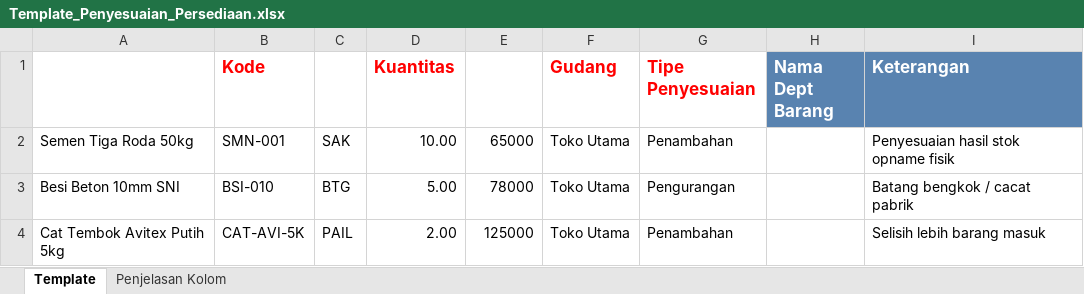
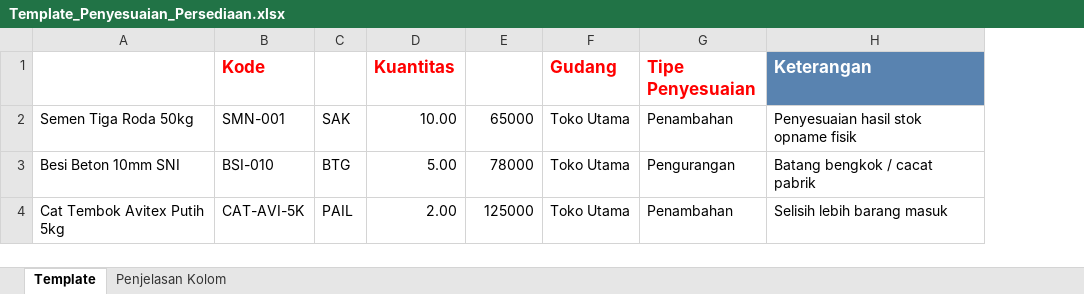
Before and after one commit to zaki-ramadhan/webapp_pos_tb_nur, an Excel workbook: public/templates/Template_Penyesuaian_Persediaan.xlsx, sheet Template, drawn as a sheet; values as stored, in another font and other column widths than the file's, no borders; the diff names each change by its address in the sheet, - before the commit and + after, or states it on an @@ line.

Commit message:
refactor: hapus kolom departemen dari template excel dan perketat validasi impor via modal error

```diff
--- a/public/templates/Template_Penyesuaian_Persediaan.xlsx (sheet Template)
+++ b/public/templates/Template_Penyesuaian_Persediaan.xlsx (sheet Template)
-column H (Nama Dept Barang), empty
```
Also changed, not shown: sheet Penjelasan Kolom, 19 other files.
